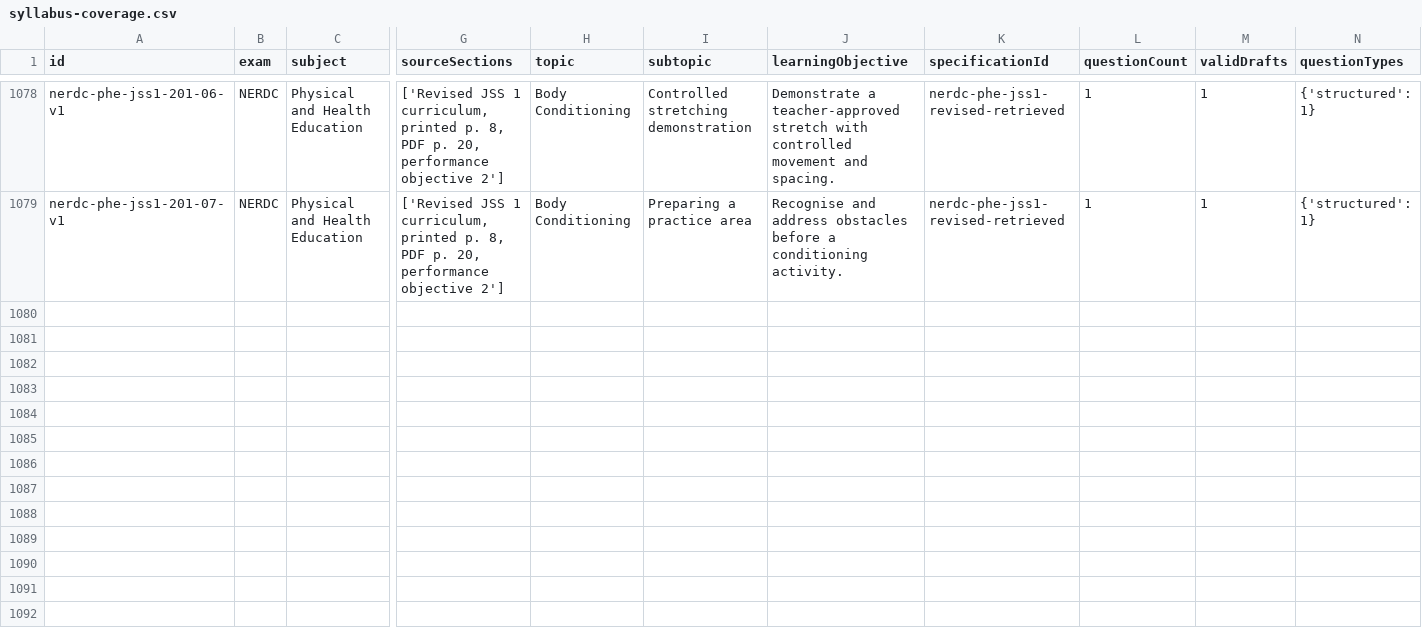
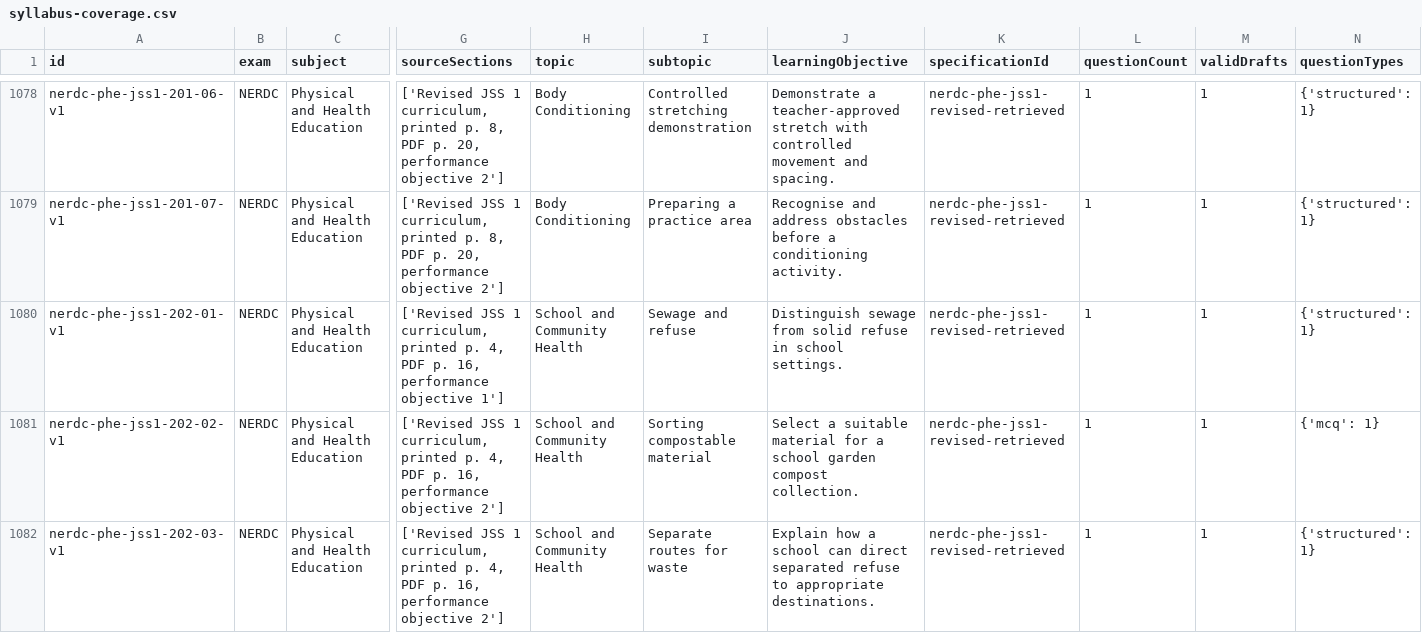
Before and after one commit to Ndobal/ndovera, a CSV file: question-data/audits/syllabus-coverage.csv, drawn as a sheet; only a part is shown, gaps mark what is left out; rows hold the shown columns only; the diff covers the shown part only; the diff names each change by its address in the sheet, - before the commit and + after, or states it on an @@ line.

Commit message:
Add batch 202: JSS 1 school sanitation and conditioning

```diff
--- a/question-data/audits/syllabus-coverage.csv
+++ b/question-data/audits/syllabus-coverage.csv
+row 1080: nerdc-phe-jss1-202-01-v1 | NERDC | Physical and Health Education | ['Revised JSS 1 curriculum, printed p. 4, PDF p. 16, performance objective 1'] | School and Community Health | Sewage and refuse | Distinguish sewage from solid refuse in school settings. | nerdc-phe-jss1-revised-retrieved | 1 | 1 | {'structured': 1}
+row 1081: nerdc-phe-jss1-202-02-v1 | NERDC | Physical and Health Education | ['Revised JSS 1 curriculum, printed p. 4, PDF p. 16, performance objective 2'] | School and Community Health | Sorting compostable material | Select a suitable material for a school garden compost collection. | nerdc-phe-jss1-revised-retrieved | 1 | 1 | {'mcq': 1}
+row 1082: nerdc-phe-jss1-202-03-v1 | NERDC | Physical and Health Education | ['Revised JSS 1 curriculum, printed p. 4, PDF p. 16, performance objective 2'] | School and Community Health | Separate routes for waste | Explain how a school can direct separated refuse to appropriate destinations. | nerdc-phe-jss1-revised-retrieved | 1 | 1 | {'structured': 1}
```
Also changed, not shown: 3 added rows elsewhere in this file, question-data/audits/completion-dashboard.csv, 7 other files.
